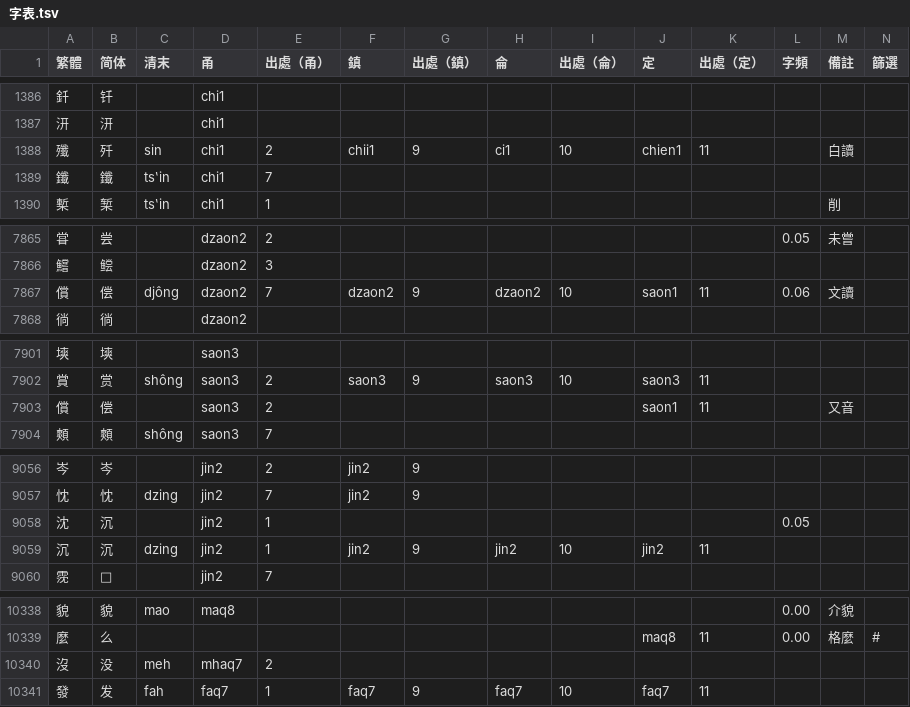
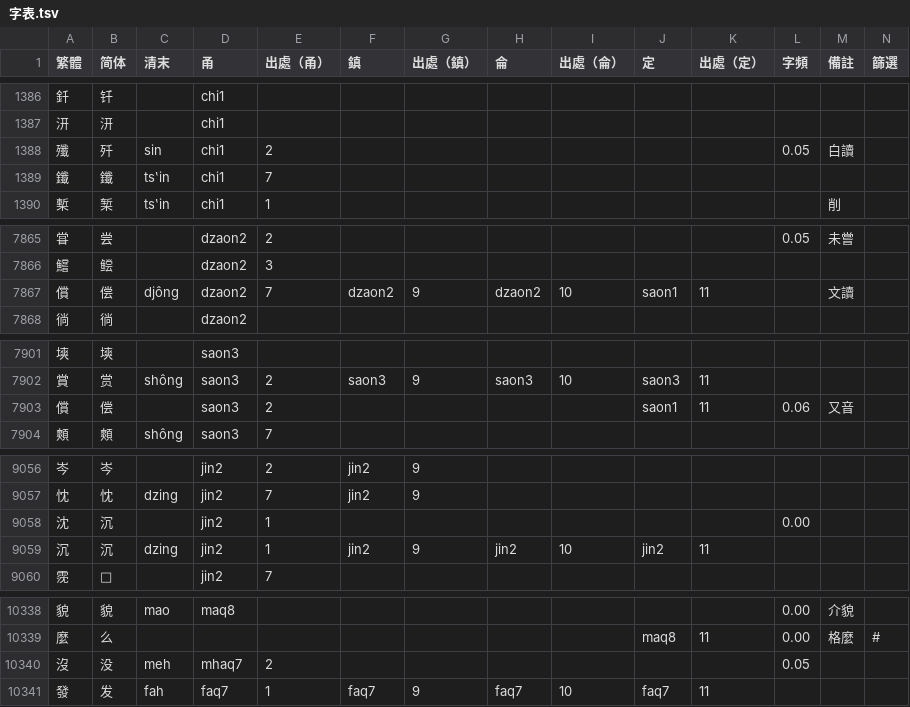
Before and after one commit to ionkaon/dictionary, a TSV file: 字表.tsv, drawn as a sheet; only a part is shown, gaps mark what is left out; the diff covers the shown part only.

Commit message:
perf(字表): update frequency

```diff
--- a/字表.tsv
+++ b/字表.tsv
@@ -1387,3 +1387,3 @@
 汧	汧		chi1										
-殲	歼	sin	chi1	2	chii1	9	ci1	10	chien1	11		白讀	
+殲	歼	sin	chi1	2							0.05	白讀	
 鑯	鑯	tsʽin	chi1	7									
@@ -7866,3 +7866,3 @@
 鱨	鲿		dzaon2	3									
-償	偿	djông	dzaon2	7	dzaon2	9	dzaon2	10	saon1	11	0.06	文讀	
+償	偿	djông	dzaon2	7	dzaon2	9	dzaon2	10	saon1	11		文讀	
 徜	徜		dzaon2										
@@ -7902,3 +7902,3 @@
 賞	赏	shông	saon3	2	saon3	9	saon3	10	saon3	11			
-償	偿		saon3	2					saon1	11		又音	
+償	偿		saon3	2					saon1	11	0.06	又音	
 䫪	䫪	shông	saon3	7									
@@ -9057,3 +9057,3 @@
 忱	忱	dzing	jin2	7	jin2	9							
-沈	沉		jin2	1							0.05		
+沈	沉		jin2	1							0.00		
 沉	沉	dzing	jin2	1	jin2	9	jin2	10	jin2	11			
@@ -10339,3 +10339,3 @@
 麼	么								maq8	11	0.00	格麼	#
-沒	没	meh	mhaq7	2									
+沒	没	meh	mhaq7	2							0.05		
 發	发	fah	faq7	1	faq7	9	faq7	10	faq7	11			
```
Also changed, not shown: 1 edited cell elsewhere in this file.
